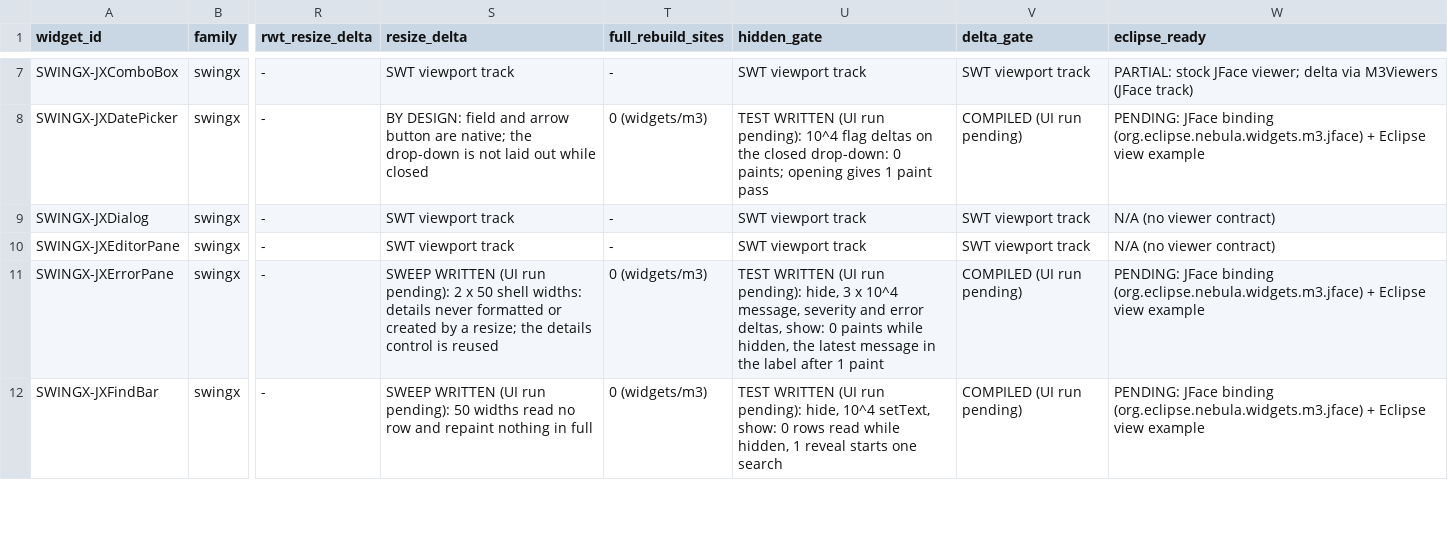
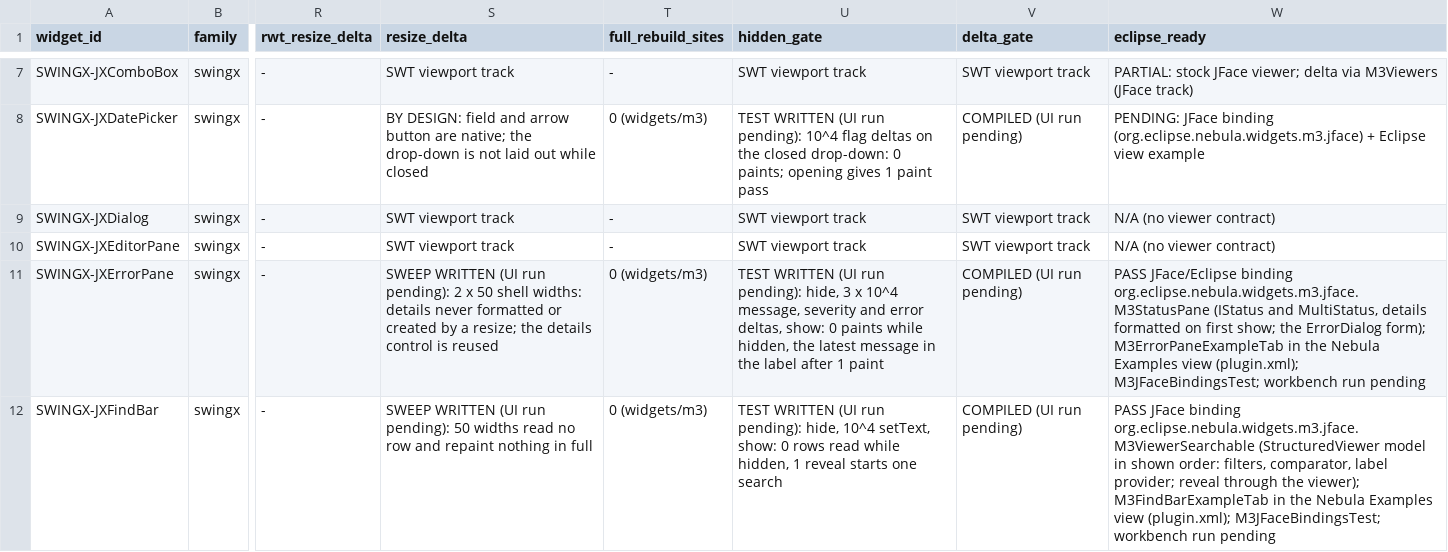
Before and after one commit to hsoliwal/nebula, a TSV file: docs/m3/custom-widgets/WIDGET_PLATFORM_MATRIX.tsv, drawn as a sheet; only a part is shown, gaps mark what is left out; the diff covers the shown part only; the diff names each change by its address in the sheet, - before the commit and + after, or states it on an @@ line.

Commit message:
feat(custom-widgets): org.eclipse.nebula.widgets.m3.jface bundle (JFace bindings of the delta widgets): M3ViewerSearchable binds M3FindBar to any StructuredViewer in its shown order, M3StatusPane binds M3ErrorPane to IStatus/MultiStatus with deferred details; Eclipse-view examples (Nebula Examples view tabs) for both; eclipse_ready PASS rows for M3FindBar and M3ErrorPane; build/run scripts compile and load the bundle; M3JFaceBindingsTest

```diff
--- a/docs/m3/custom-widgets/WIDGET_PLATFORM_MATRIX.tsv
+++ b/docs/m3/custom-widgets/WIDGET_PLATFORM_MATRIX.tsv
-W11 (eclipse_ready): PENDING: JFace binding (org.eclipse.nebula.widgets.m3.jface) + Eclipse view example
+W11 (eclipse_ready): PASS JFace/Eclipse binding org.eclipse.nebula.widgets.m3.jface.M3StatusPane (IStatus and MultiStatus, details formatted on first show; the ErrorDialog form); M3ErrorPaneExampleTab in the Nebula Examples view (plugin.xml); M3JFaceBindingsTest; workbench run pending
-W12 (eclipse_ready): PENDING: JFace binding (org.eclipse.nebula.widgets.m3.jface) + Eclipse view example
+W12 (eclipse_ready): PASS JFace binding org.eclipse.nebula.widgets.m3.jface.M3ViewerSearchable (StructuredViewer model in shown order: filters, comparator, label provider; reveal through the viewer); M3FindBarExampleTab in the Nebula Examples view (plugin.xml); M3JFaceBindingsTest; workbench run pending
```
Also changed, not shown: 4 edited cells elsewhere in this file, 13 other files.
